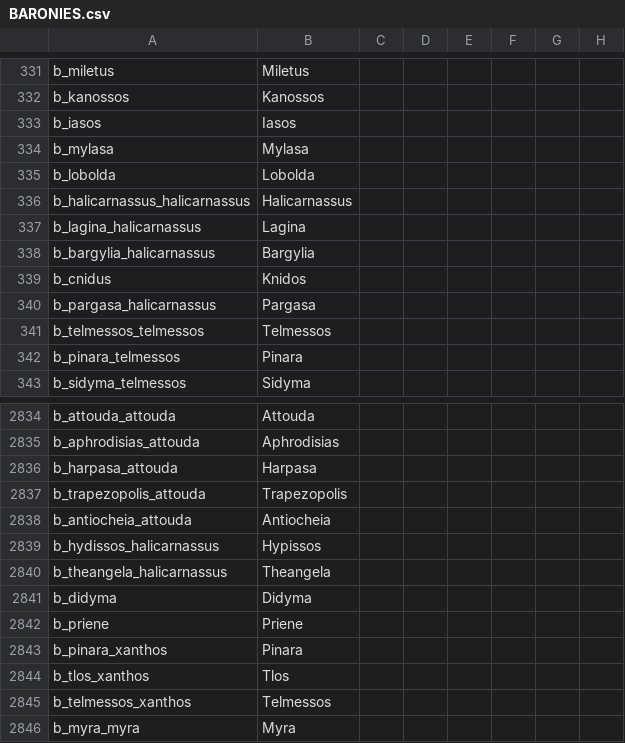
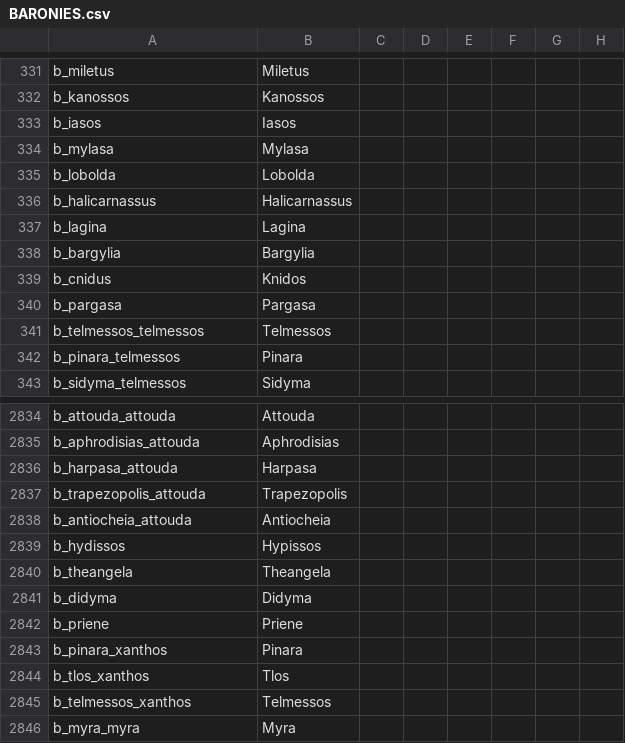
Before and after one commit to swf541/Iron-Age-Terrarum-Antiqua, a CSV file: Iron Age Terrarum Antiqua/localisation/BARONIES.csv, drawn as a sheet; only a part is shown, gaps mark what is left out; the diff names each change by its address in the sheet, - before the commit and + after, or states it on an @@ line.

```diff
--- a/Iron Age Terrarum Antiqua/localisation/BARONIES.csv
+++ b/Iron Age Terrarum Antiqua/localisation/BARONIES.csv
-A336: b_halicarnassus_halicarnassus
+A336: b_halicarnassus
-A337: b_lagina_halicarnassus
+A337: b_lagina
-A338: b_bargylia_halicarnassus
+A338: b_bargylia
-A340: b_pargasa_halicarnassus
+A340: b_pargasa
-A2839: b_hydissos_halicarnassus
+A2839: b_hydissos
-A2840: b_theangela_halicarnassus
+A2840: b_theangela
```
Also changed, not shown: 9 other files.
